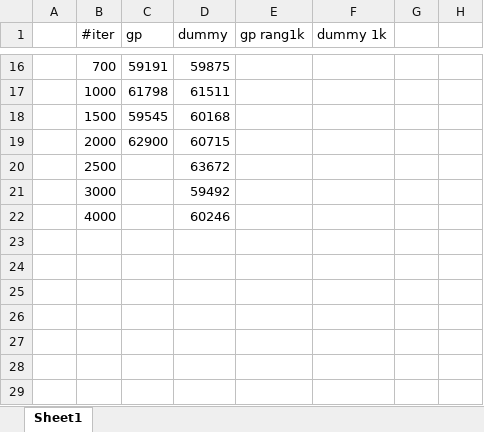
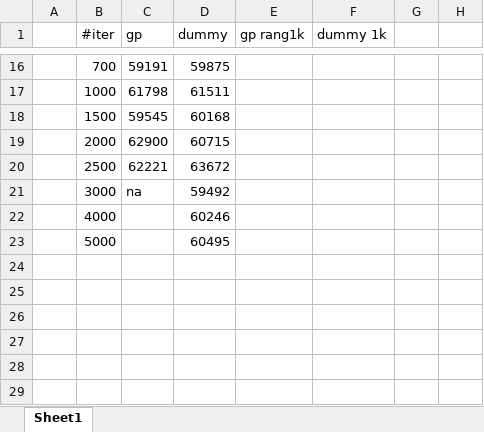
Before and after one commit to rewicks/IncrementalMining, an Excel workbook: hieu/scratch.xlsx, sheet Sheet1, drawn as a sheet; only a part is shown, gaps mark what is left out; values as stored, in another font and other column widths than the file's, no borders; charts and pictures not drawn; the diff names each change by its address in the sheet, - before the commit and + after, or states it on an @@ line.

```diff
--- a/hieu/scratch.xlsx (sheet Sheet1)
+++ b/hieu/scratch.xlsx (sheet Sheet1)
-C20 (gp): (empty)
+C20 (gp): 62221
-C21 (gp): (empty)
+C21 (gp): na
-B23 (#iter): (empty)
+B23 (#iter): 5000
-D23 (dummy): (empty)
+D23 (dummy): 60495
```
Also changed, not shown: 55 other files.
